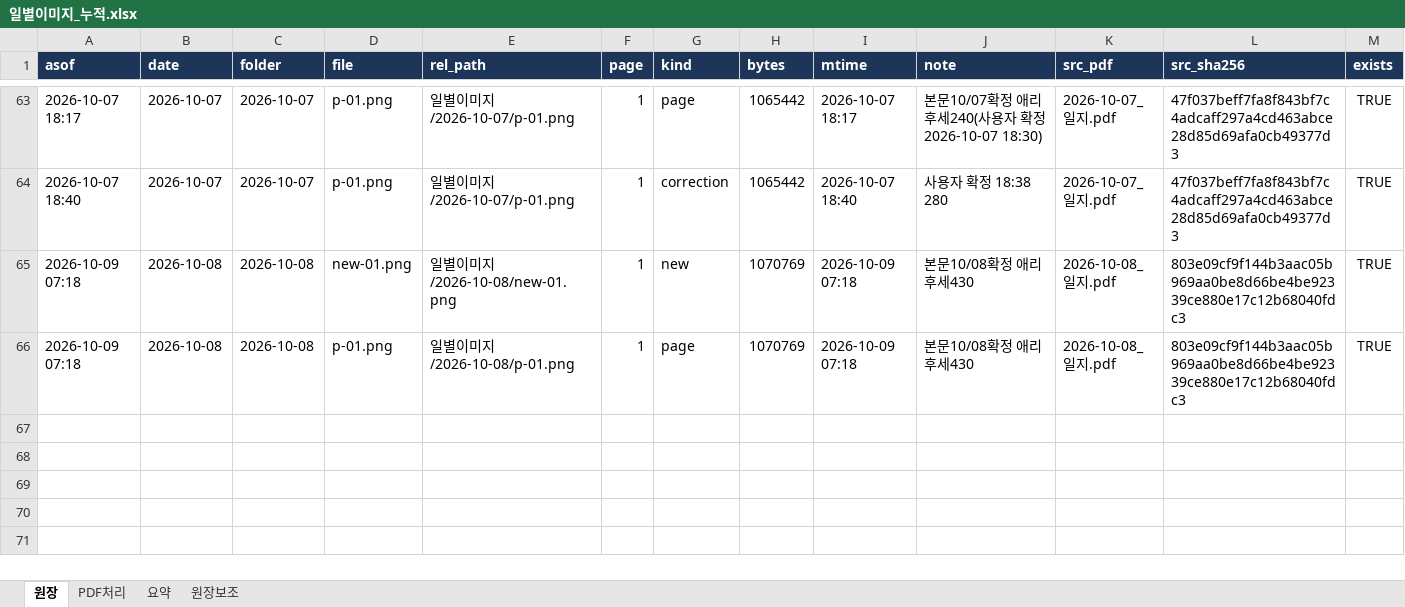
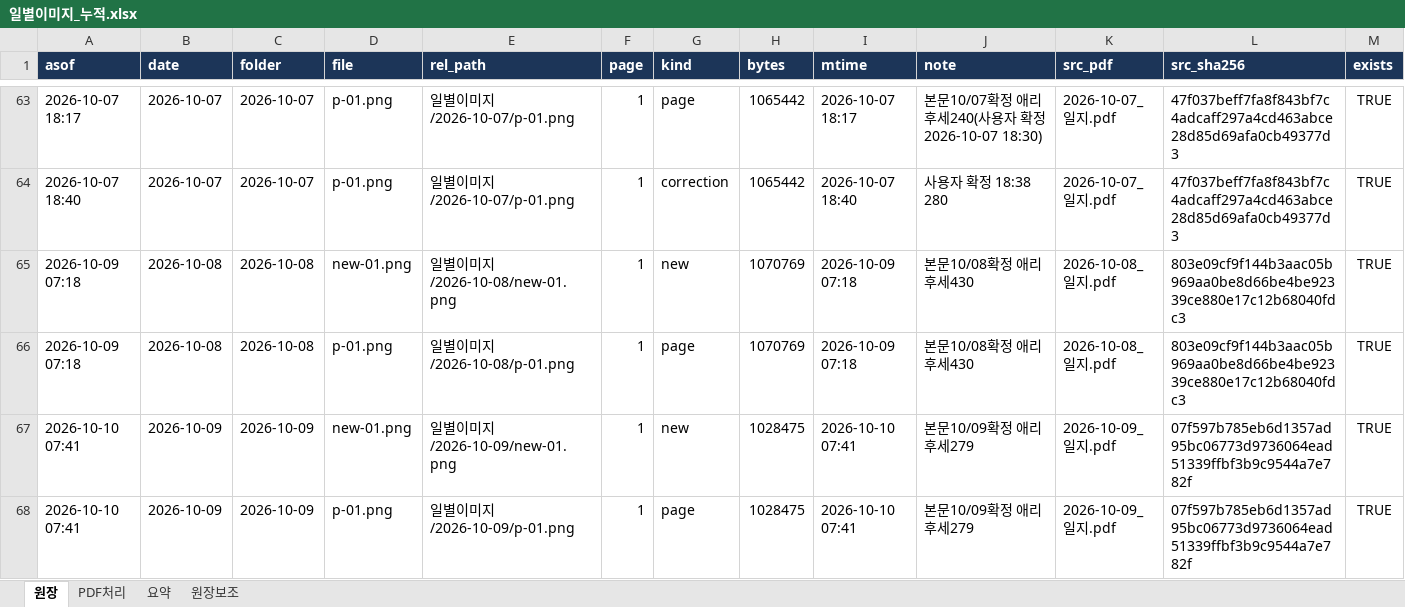
Before and after one commit to marupromotion2011-droid/maru-dashboard, an Excel workbook: 봉제현황/일별이미지/일별이미지_누적.xlsx, sheet 원장, drawn as a sheet; only a part is shown, gaps mark what is left out; values as stored, in another font and other column widths than the file's, no borders; the diff names each change by its address in the sheet, - before the commit and + after, or states it on an @@ line.

```diff
--- a/봉제현황/일별이미지/일별이미지_누적.xlsx (sheet 원장)
+++ b/봉제현황/일별이미지/일별이미지_누적.xlsx (sheet 원장)
+row 67: 2026-10-10 07:41 | 2026-10-09 | 2026-10-09 | new-01.png | 일별이미지/2026-10-09/new-01.png | 1 | new | 1028475 | 2026-10-10 07:41 | 본문10/09확정 애리후세279 | 2026-10-09_일지.pdf | 07f597b785eb6d1357ad95bc06773d9736064ead51339ffbf3b9c9544a7e782f | TRUE
+row 68: 2026-10-10 07:41 | 2026-10-09 | 2026-10-09 | p-01.png | 일별이미지/2026-10-09/p-01.png | 1 | page | 1028475 | 2026-10-10 07:41 | 본문10/09확정 애리후세279 | 2026-10-09_일지.pdf | 07f597b785eb6d1357ad95bc06773d9736064ead51339ffbf3b9c9544a7e782f | TRUE
```
Also changed, not shown: sheet PDF처리, 8 other files.
